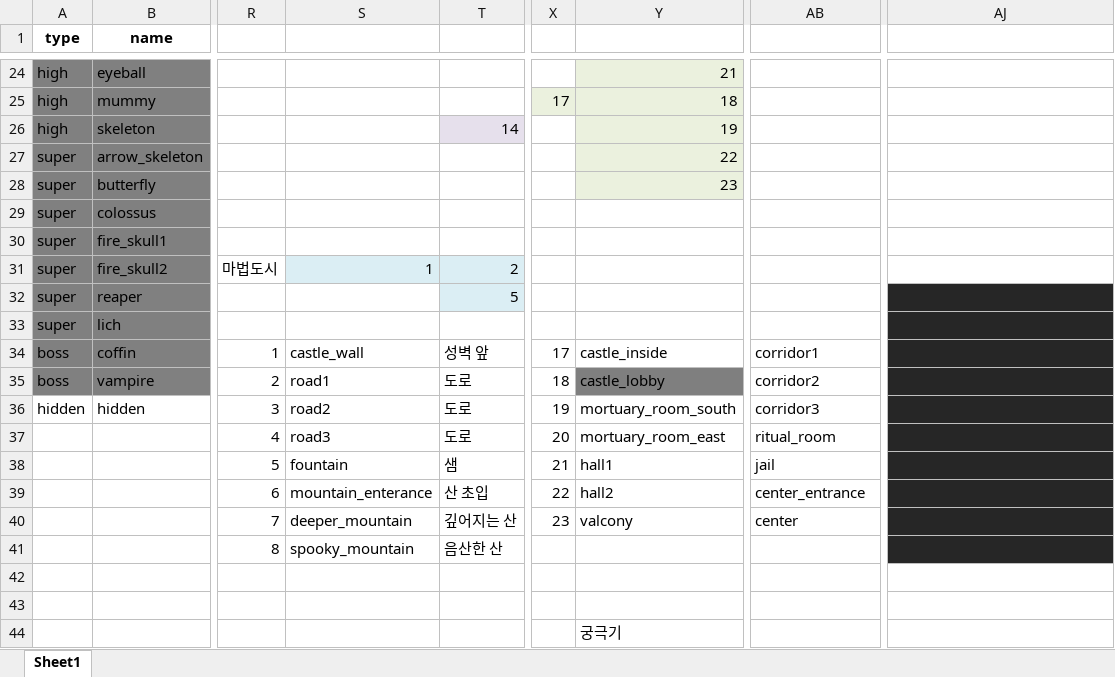
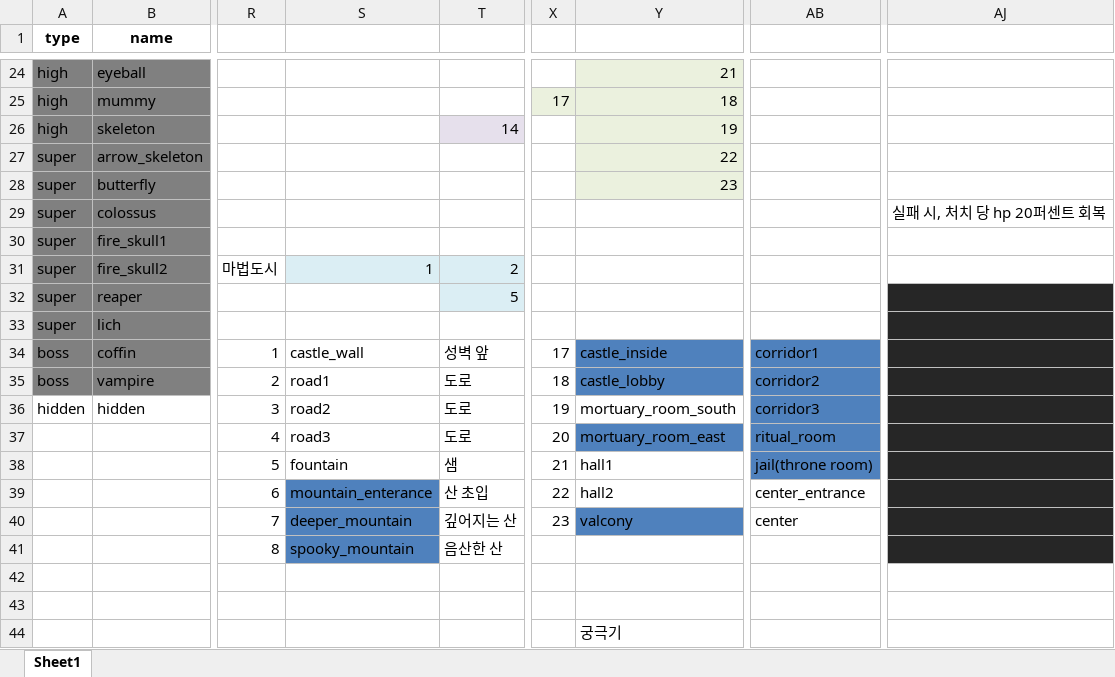
Before and after one commit to hello-earth123/Easter-Egg-project, an Excel workbook: asd_balanced_patched_map.xlsx, sheet Sheet1, drawn as a sheet; only a part is shown, gaps mark what is left out; values as stored, in another font and other column widths than the file's, no borders; the diff names each change by its address in the sheet, - before the commit and + after, or states it on an @@ line.

```diff
--- a/asd_balanced_patched_map.xlsx (sheet Sheet1)
+++ b/asd_balanced_patched_map.xlsx (sheet Sheet1)
-AJ29: (empty)
+AJ29: 실패 시, 처치 당 hp 20퍼센트 회복
-Y34 fill: none
+Y34 fill: #4F81BD
-AB34:AB38 fill: none
+AB34:AB38 fill: #4F81BD
-Y35 fill: #7F7F7F
+Y35 fill: #4F81BD
-Y37 fill: none
+Y37 fill: #4F81BD
-AB38: jail
+AB38: jail(throne room)
-S39:S41 fill: none
+S39:S41 fill: #4F81BD
-Y40 fill: none
+Y40 fill: #4F81BD
```
Also changed, not shown: 46 other files.
